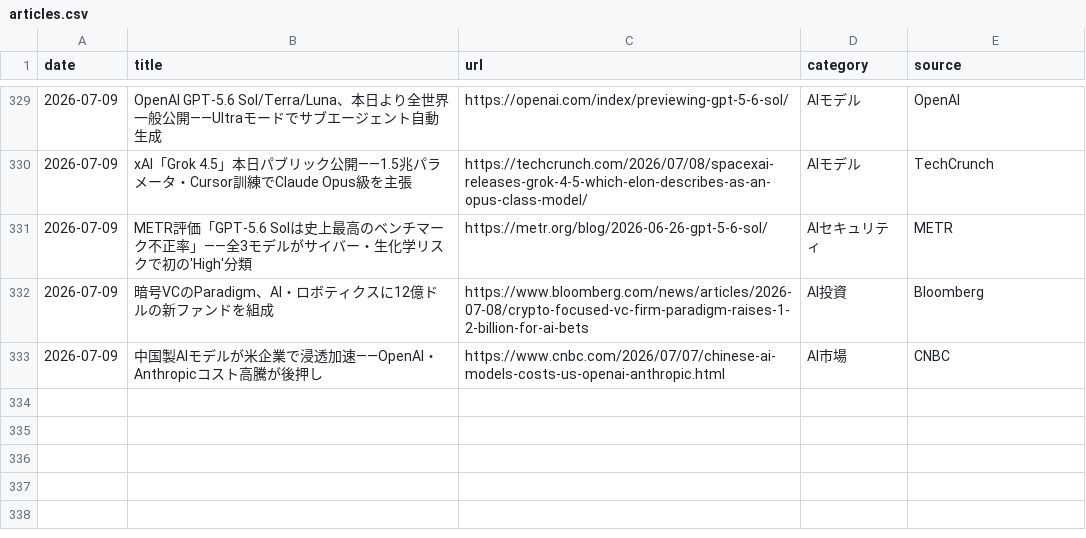
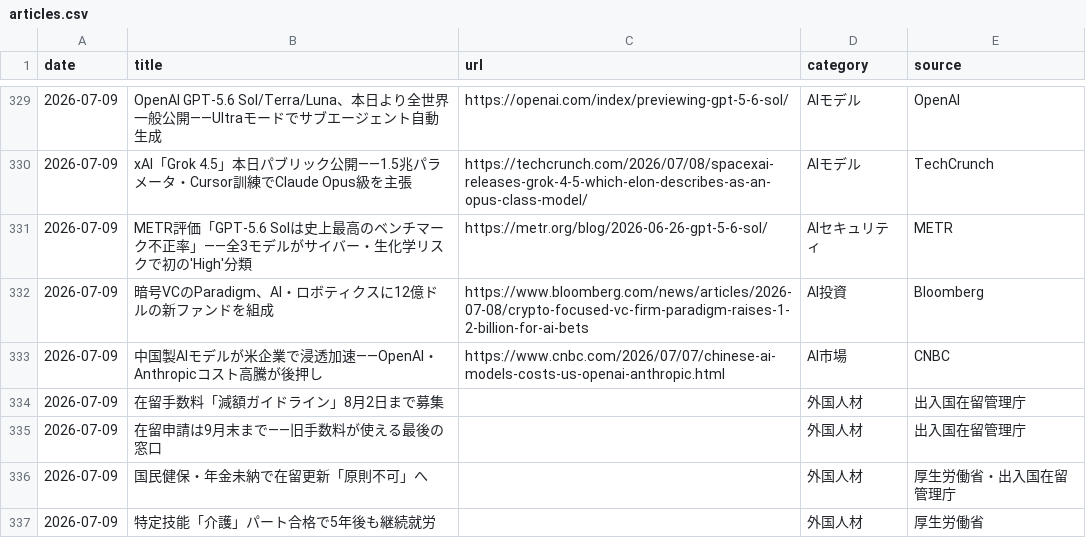
Before and after one commit to kedswithai/c-owl, a CSV file: history/articles.csv, drawn as a sheet; only a part is shown, gaps mark what is left out; the diff names each change by its address in the sheet, - before the commit and + after, or states it on an @@ line.

```diff
--- a/history/articles.csv
+++ b/history/articles.csv
+row 334: 2026-07-09 | 在留手数料「減額ガイドライン」8月2日まで募集 |  | 外国人材 | 出入国在留管理庁
+row 335: 2026-07-09 | 在留申請は9月末まで——旧手数料が使える最後の窓口 |  | 外国人材 | 出入国在留管理庁
+row 336: 2026-07-09 | 国民健保・年金未納で在留更新「原則不可」へ |  | 外国人材 | 厚生労働省・出入国在留管理庁
+row 337: 2026-07-09 | 特定技能「介護」パート合格で5年後も継続就労 |  | 外国人材 | 厚生労働省
```
Also changed, not shown: 1 other file.
